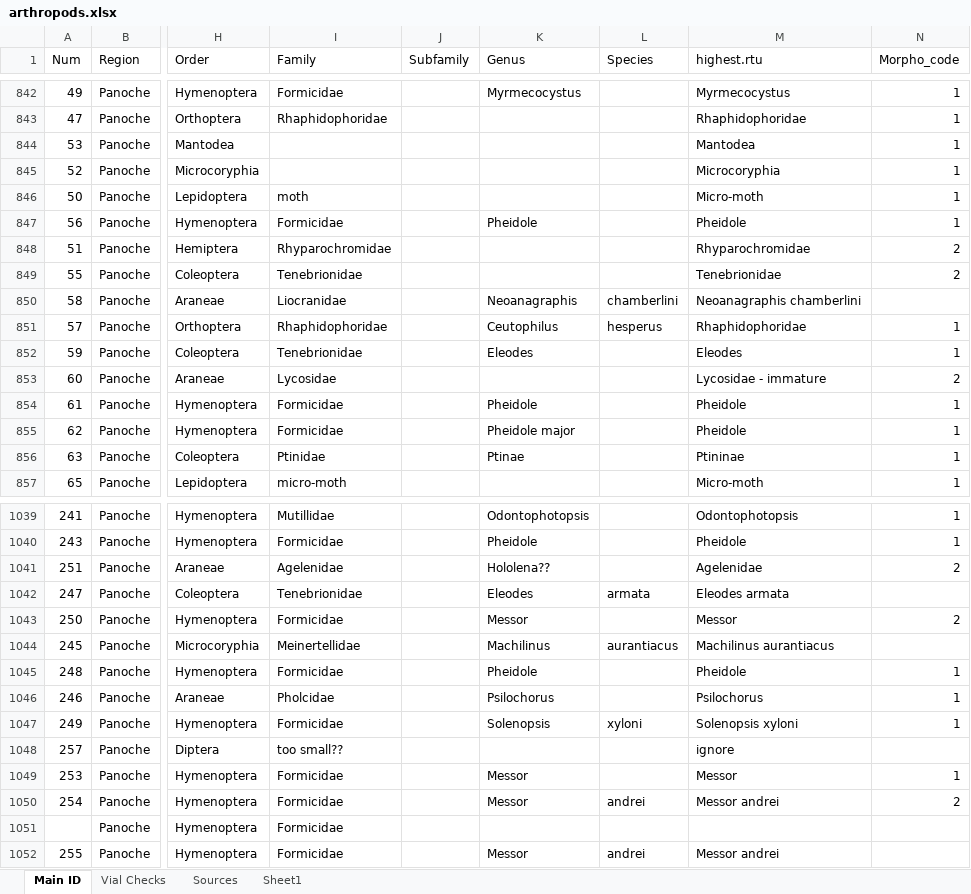
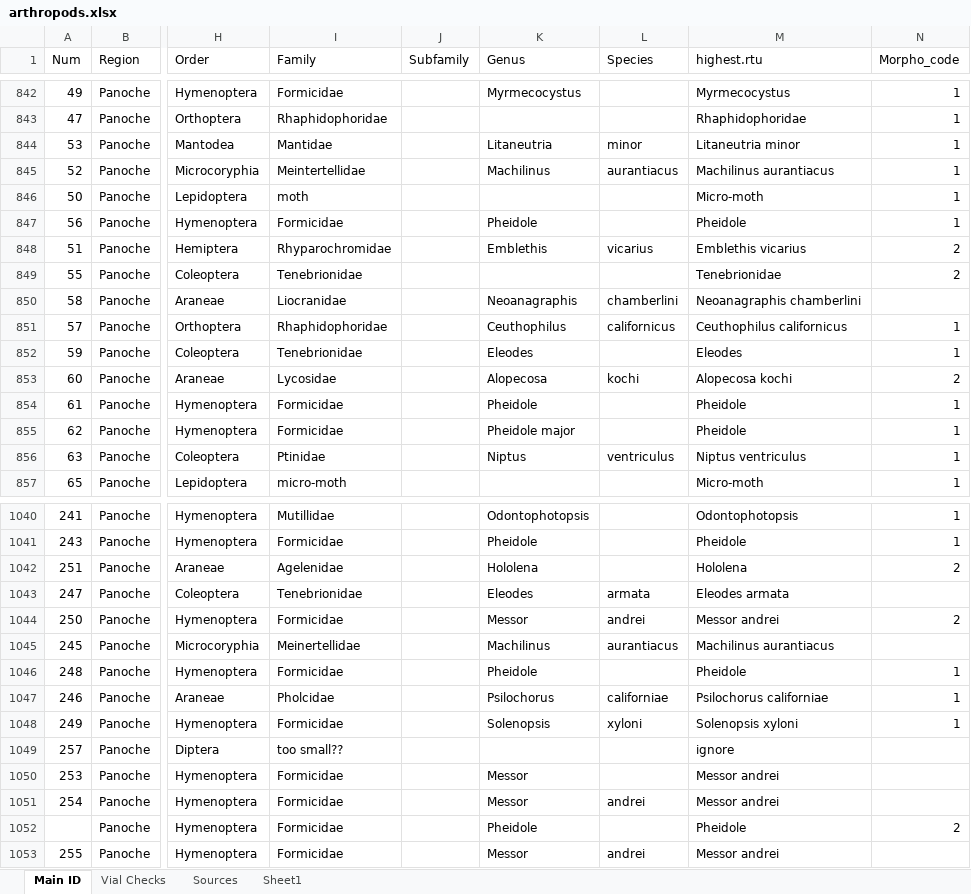
Before and after one commit to jennabraun/rdm.gradient, an Excel workbook: raw_data/arthropods.xlsx, sheet Main ID, drawn as a sheet; only a part is shown, gaps mark what is left out; values as stored, in another font and other column widths than the file's, no borders; addresses are those after the commit; the diff covers the shown part only; the diff names each change by its address in the sheet, - before the commit and + after, or states it on an @@ line.

```diff
--- a/raw_data/arthropods.xlsx (sheet Main ID)
+++ b/raw_data/arthropods.xlsx (sheet Main ID)
-I844 (Family): (empty)
+I844 (Family): Mantidae
-K844 (Genus): (empty)
+K844 (Genus): Litaneutria
-L844 (Species): (empty)
+L844 (Species): minor
-M844 (highest.rtu): Mantodea
+M844 (highest.rtu): Litaneutria minor
-I845 (Family): (empty)
+I845 (Family): Meintertellidae
-K845 (Genus): (empty)
+K845 (Genus): Machilinus
-L845 (Species): (empty)
+L845 (Species): aurantiacus
-M845 (highest.rtu): Microcoryphia
+M845 (highest.rtu): Machilinus aurantiacus
-K848 (Genus): (empty)
+K848 (Genus): Emblethis
-L848 (Species): (empty)
+L848 (Species): vicarius
-M848 (highest.rtu): Rhyparochromidae
+M848 (highest.rtu): Emblethis vicarius
-K851 (Genus): Ceutophilus
+K851 (Genus): Ceuthophilus
-L851 (Species): hesperus
+L851 (Species): californicus
-M851 (highest.rtu): Rhaphidophoridae
+M851 (highest.rtu): Ceuthophilus californicus
-K853 (Genus): (empty)
+K853 (Genus): Alopecosa
-L853 (Species): (empty)
+L853 (Species): kochi
-M853 (highest.rtu): Lycosidae - immature
+M853 (highest.rtu): Alopecosa kochi
-K856 (Genus): Ptinae
+K856 (Genus): Niptus
-L856 (Species): (empty)
+L856 (Species): ventriculus
-M856 (highest.rtu): Ptininae
+M856 (highest.rtu): Niptus ventriculus
-K1042 (Genus): Hololena??
+K1042 (Genus): Hololena
-M1042 (highest.rtu): Agelenidae
+M1042 (highest.rtu): Hololena
-L1044 (Species): (empty)
+L1044 (Species): andrei
-M1044 (highest.rtu): Messor
+M1044 (highest.rtu): Messor andrei
-L1047 (Species): (empty)
+L1047 (Species): californiae
-M1047 (highest.rtu): Psilochorus
+M1047 (highest.rtu): Psilochorus californiae
-M1050 (highest.rtu): Messor
+M1050 (highest.rtu): Messor andrei
-N1050 (Morpho_code): 1
+N1050 (Morpho_code): (empty)
-N1051 (Morpho_code): 2
+N1051 (Morpho_code): (empty)
-K1052 (Genus): (empty)
+K1052 (Genus): Pheidole
-M1052 (highest.rtu): (empty)
+M1052 (highest.rtu): Pheidole
-N1052 (Morpho_code): (empty)
+N1052 (Morpho_code): 2
```
Also changed, not shown: 1 added row and 113 edited cells elsewhere in this sheet, 3 other files.
